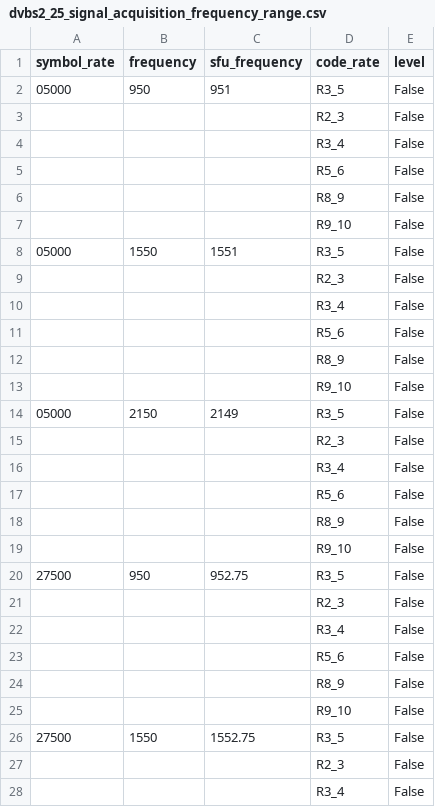
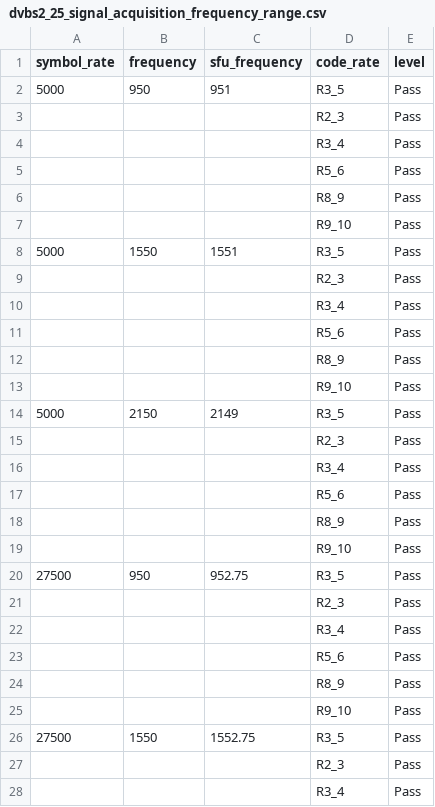
Before and after one commit to invictus86/front_end_code, a CSV file: ekt_test_report/dvbs2_25_signal_acquisition_frequency_range.csv, drawn as a sheet; only a part is shown; the diff covers the shown part only.

```diff
--- a/ekt_test_report/dvbs2_25_signal_acquisition_frequency_range.csv
+++ b/ekt_test_report/dvbs2_25_signal_acquisition_frequency_range.csv
@@ -1,28 +1,28 @@
 symbol_rate,frequency,sfu_frequency,code_rate,level
-05000,950,951,R3_5,False
-,,,R2_3,False
-,,,R3_4,False
-,,,R5_6,False
-,,,R8_9,False
-,,,R9_10,False
-05000,1550,1551,R3_5,False
-,,,R2_3,False
-,,,R3_4,False
-,,,R5_6,False
-,,,R8_9,False
-,,,R9_10,False
-05000,2150,2149,R3_5,False
-,,,R2_3,False
-,,,R3_4,False
-,,,R5_6,False
-,,,R8_9,False
-,,,R9_10,False
-27500,950,952.75,R3_5,False
-,,,R2_3,False
-,,,R3_4,False
-,,,R5_6,False
-,,,R8_9,False
-,,,R9_10,False
-27500,1550,1552.75,R3_5,False
-,,,R2_3,False
-,,,R3_4,False
+5000,950,951,R3_5,Pass
+,,,R2_3,Pass
+,,,R3_4,Pass
+,,,R5_6,Pass
+,,,R8_9,Pass
+,,,R9_10,Pass
+5000,1550,1551,R3_5,Pass
+,,,R2_3,Pass
+,,,R3_4,Pass
+,,,R5_6,Pass
+,,,R8_9,Pass
+,,,R9_10,Pass
+5000,2150,2149,R3_5,Pass
+,,,R2_3,Pass
+,,,R3_4,Pass
+,,,R5_6,Pass
+,,,R8_9,Pass
+,,,R9_10,Pass
+27500,950,952.75,R3_5,Pass
+,,,R2_3,Pass
+,,,R3_4,Pass
+,,,R5_6,Pass
+,,,R8_9,Pass
+,,,R9_10,Pass
+27500,1550,1552.75,R3_5,Pass
+,,,R2_3,Pass
+,,,R3_4,Pass
```
Also changed, not shown: 27 edited cells elsewhere in this file, ekt_test_report/dvbs2_18_dynamic_range_awng_max_level.csv, ekt_test_report/dvbs2_18_dynamic_range_awng_min_level.csv, 36 other files.
